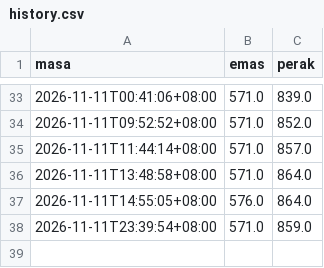
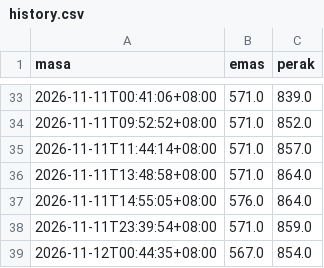
Before and after one commit to ninahannan/gap-alert, a CSV file: history.csv, drawn as a sheet; only a part is shown, gaps mark what is left out.

```diff
--- a/history.csv
+++ b/history.csv
@@ -38 +38,2 @@ masa,emas,perak
 2026-11-11T23:39:54+08:00,571.0,859.0
+2026-11-12T00:44:35+08:00,567.0,854.0
```
Also changed, not shown: 2 other files.
